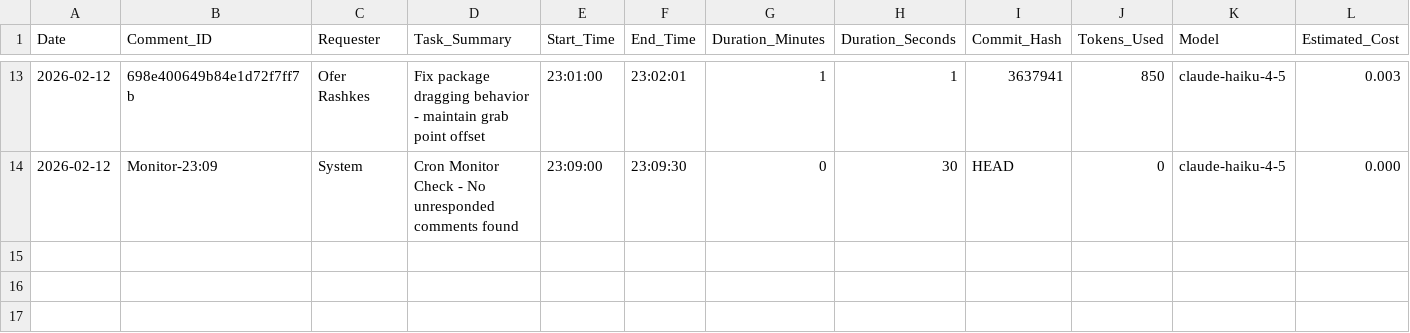
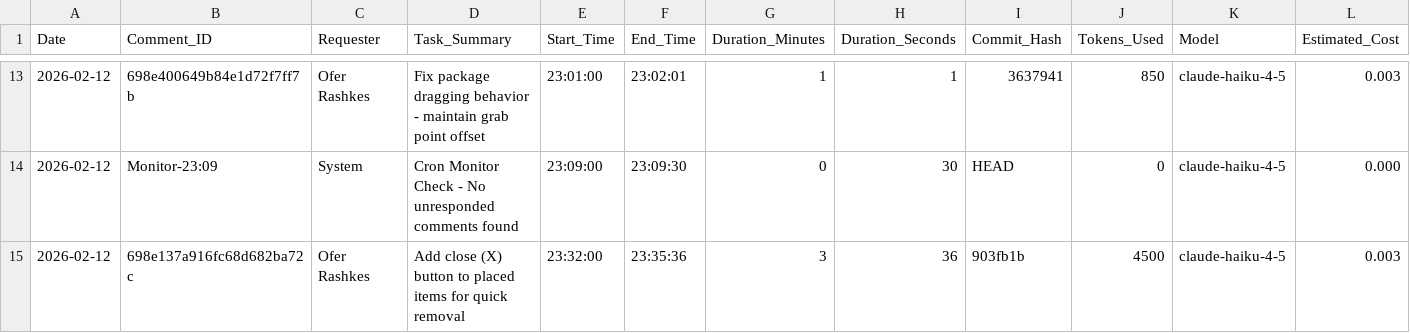
Before and after one commit to overclaw2/chart-builder, a CSV file: task-log.csv, drawn as a sheet; only a part is shown, gaps mark what is left out.

Commit message:
docs: Update task-log with close button implementation (3m 36s, /bin/zsh.003)

```diff
--- a/task-log.csv
+++ b/task-log.csv
@@ -14 +14,2 @@ Date,Comment_ID,Requester,Task_Summary,Start_Time,End_Time,Duration_Minutes,Dura
 2026-02-12,Monitor-23:09,System,"Cron Monitor Check - No unresponded comments found",23:09:00,23:09:30,0,30,HEAD,0,claude-haiku-4-5,0.000
+2026-02-12,698e137a916fc68d682ba72c,Ofer Rashkes,Add close (X) button to placed items for quick removal,23:32:00,23:35:36,3,36,903fb1b,4500,claude-haiku-4-5,0.003
```
